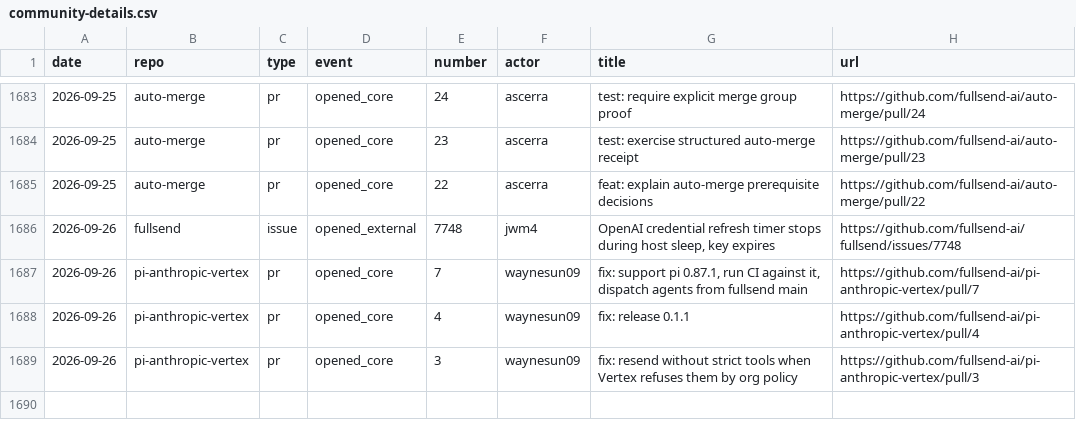
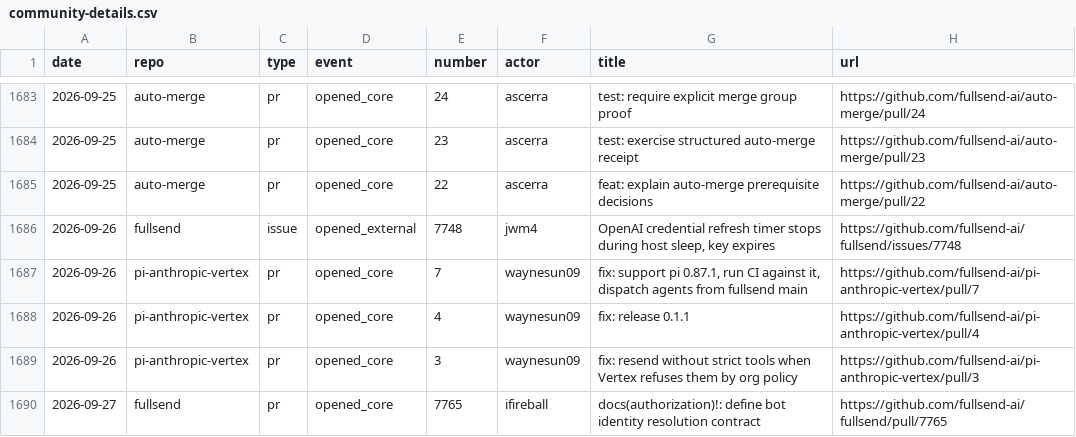
Before and after one commit to fullsend-ai/metrics, a CSV file: docs/community-details.csv, drawn as a sheet; only a part is shown, gaps mark what is left out.

```diff
--- a/docs/community-details.csv
+++ b/docs/community-details.csv
@@ -1689 +1689,2 @@ date,repo,type,event,number,actor,title,url
 2026-09-26,pi-anthropic-vertex,pr,opened_core,3,waynesun09,"fix: resend without strict tools when Vertex refuses them by org policy",https://github.com/fullsend-ai/pi-anthropic-vertex/pull/3
+2026-09-27,fullsend,pr,opened_core,7765,ifireball,"docs(authorization)!: define bot identity resolution contract",https://github.com/fullsend-ai/fullsend/pull/7765
```
Also changed, not shown: docs/community.csv, docs/metrics.csv, 6 other files.
